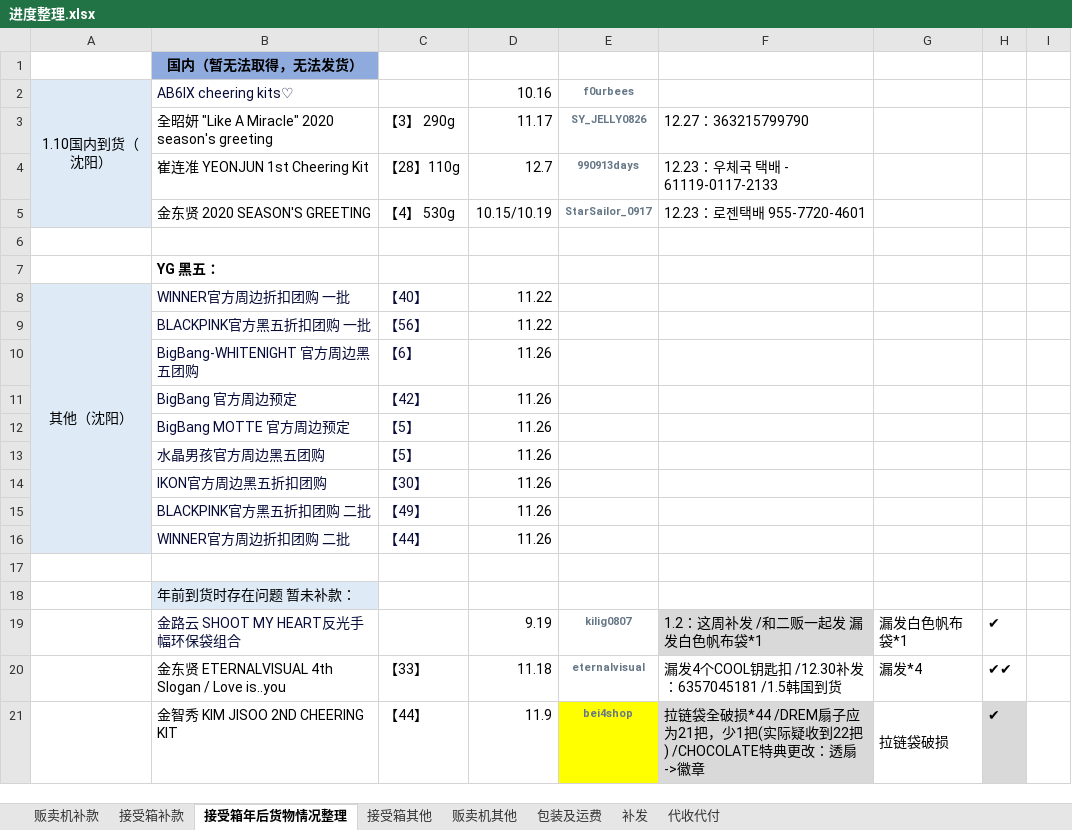
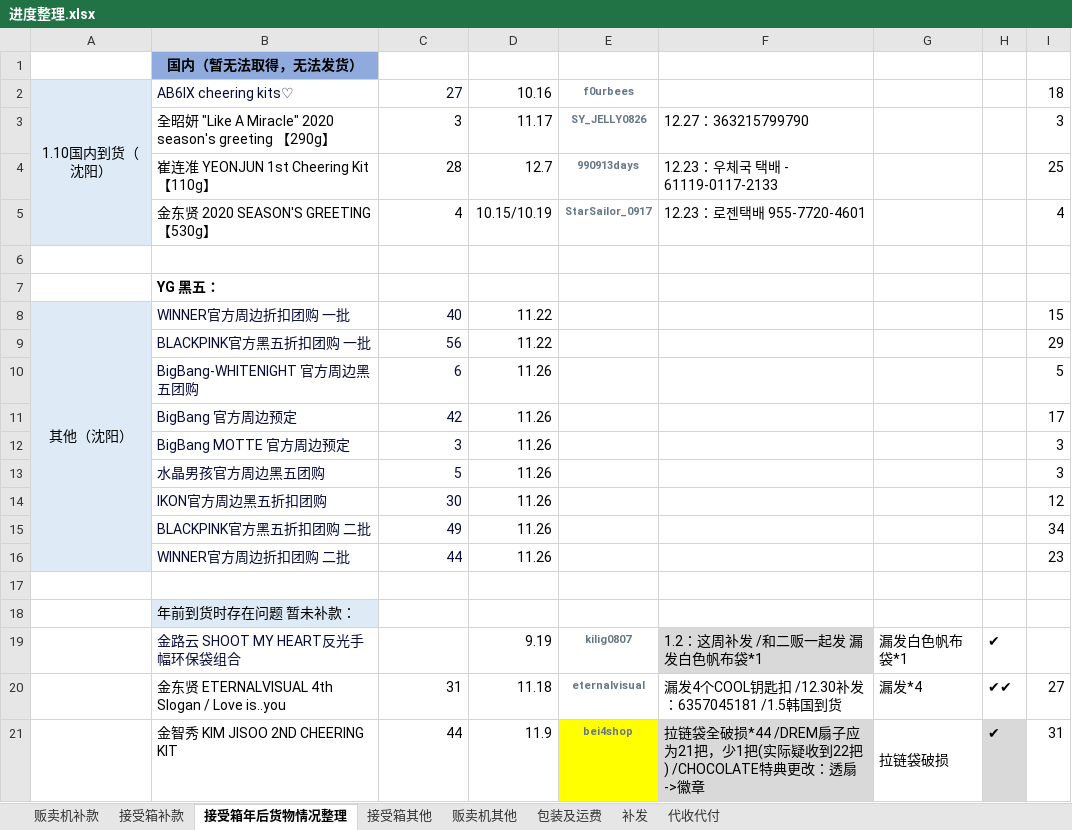
Before and after one commit to yukimi1212/404, an Excel workbook: 进度整理.xlsx, sheet 接受箱年后货物情况整理, drawn as a sheet; only a part is shown; values as stored, in another font and other column widths than the file's, no borders; the diff covers the shown part only; the diff names each change by its address in the sheet, - before the commit and + after, or states it on an @@ line.

```diff
--- a/进度整理.xlsx (sheet 接受箱年后货物情况整理)
+++ b/进度整理.xlsx (sheet 接受箱年后货物情况整理)
-C2: (empty)
+C2: 27
-I2: (empty)
+I2: 18
-B3: …season's greeting
+B3: …season's greeting 【290g】
-C3: 【3】 290g
+C3: 3
-I3: (empty)
+I3: 3
-B4: 崔连准 YEONJUN 1st Cheering Kit
+B4: 崔连准 YEONJUN 1st Cheering Kit 【110g】
-C4: 【28】110g
+C4: 28
-I4: (empty)
+I4: 25
-B5: 金东贤 2020 SEASON'S GREETING
+B5: 金东贤 2020 SEASON'S GREETING 【530g】
-C5: 【4】 530g
+C5: 4
-I5: (empty)
+I5: 4
-C8: 【40】
+C8: 40
-I8: (empty)
+I8: 15
-C9: 【56】
+C9: 56
-I9: (empty)
+I9: 29
-C10: 【6】
+C10: 6
-I10: (empty)
+I10: 5
-C11: 【42】
+C11: 42
-I11: (empty)
+I11: 17
-C12: 【5】
+C12: 3
-I12:I13: (empty)
+I12:I13: 3
-C13: 【5】
+C13: 5
-C14: 【30】
+C14: 30
-I14: (empty)
+I14: 12
-C15: 【49】
+C15: 49
-I15: (empty)
+I15: 34
-C16: 【44】
+C16: 44
-I16: (empty)
+I16: 23
-C20: 【33】
+C20: 31
-I20: (empty)
+I20: 27
-C21: 【44】
+C21: 44
-I21: (empty)
+I21: 31
```
Also changed, not shown: 3 added rows, 1 removed row and 12 edited cells elsewhere in this sheet, sheet 包装及运费, sheet 贩卖机其他, BY.X BOUTIQUE七月订单.xlsx, 3 other files.
